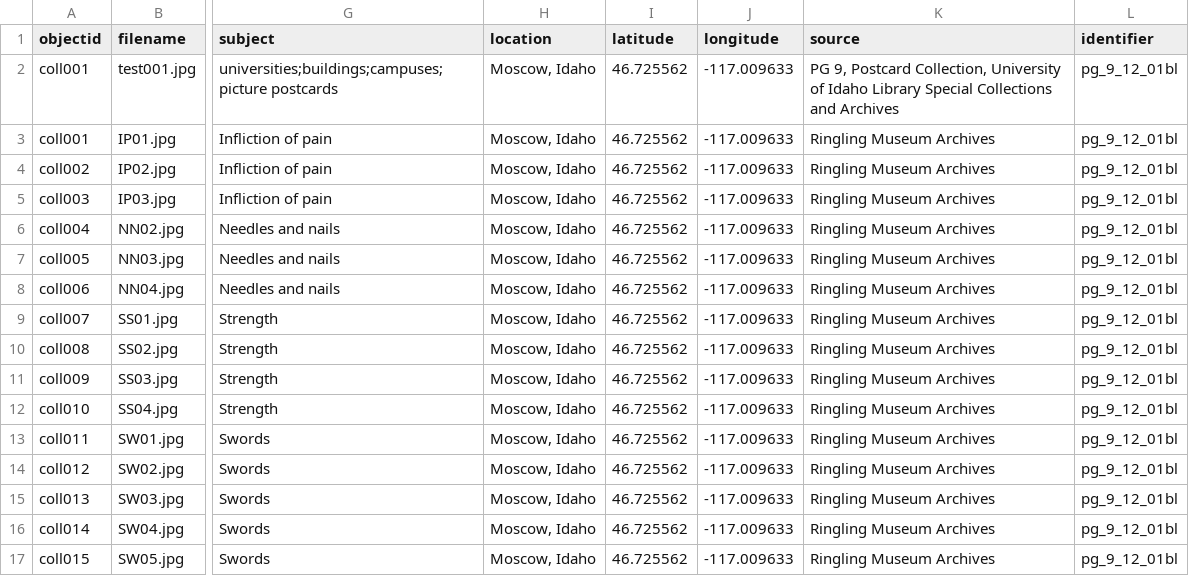
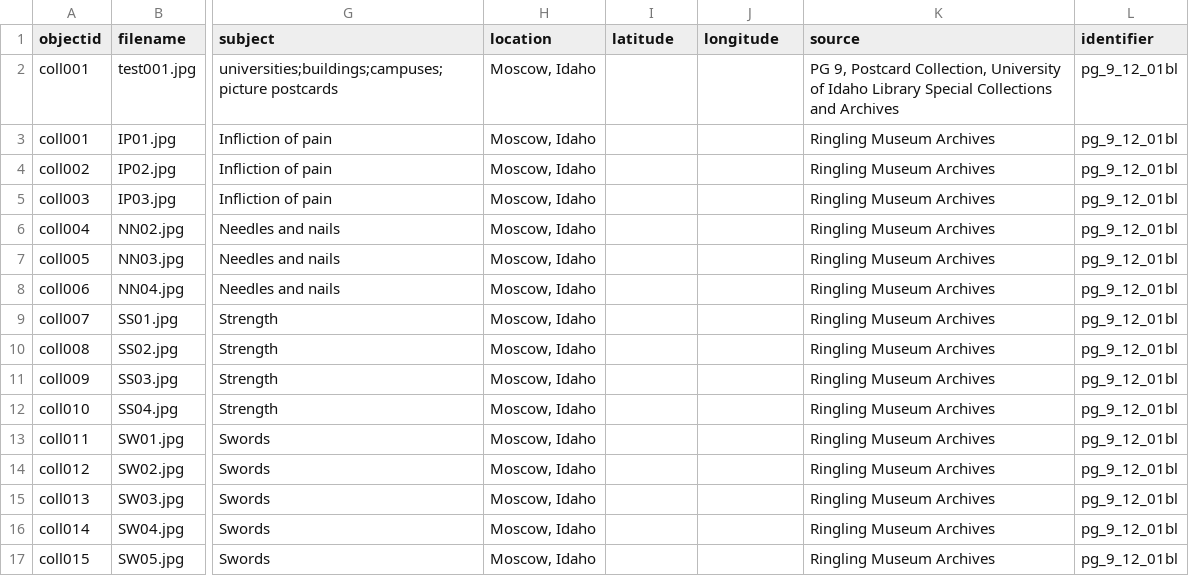
Before and after one commit to ncflib/BodiesMinds-Group3, a CSV file: _data/collection-metadata.csv, drawn as a sheet; only a part is shown, gaps mark what is left out; the diff names each change by its address in the sheet, - before the commit and + after, or states it on an @@ line.

Commit message:
Add files via upload

```diff
--- a/_data/collection-metadata.csv
+++ b/_data/collection-metadata.csv
-I2:I17 (latitude): 46.725562
+I2:I17 (latitude): (empty)
-J2:J17 (longitude): -117.009633
+J2:J17 (longitude): (empty)
```
